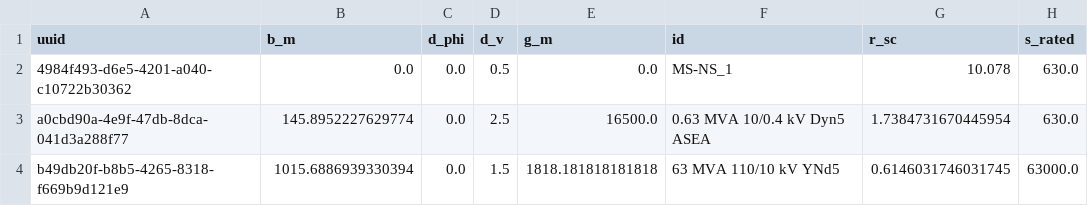
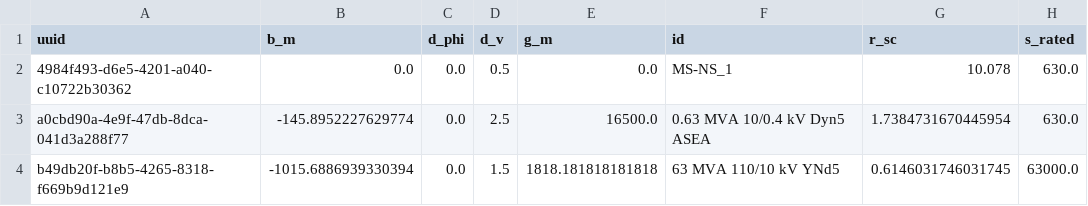
Before and after one commit to ie3-institute/OSMoGrid, a CSV file: input/fuerweiler/assets/transformer_2_w_type_input.csv, drawn as a sheet; only a part is shown; the diff names each change by its address in the sheet, - before the commit and + after, or states it on an @@ line.

Commit message:
transformer inputs

```diff
--- a/input/fuerweiler/assets/transformer_2_w_type_input.csv
+++ b/input/fuerweiler/assets/transformer_2_w_type_input.csv
-B3 (b_m): 145.8952227629774
+B3 (b_m): -145.8952227629774
-B4 (b_m): 1015.6886939330394
+B4 (b_m): -1015.6886939330394
```
Also changed, not shown: 1 other file.
